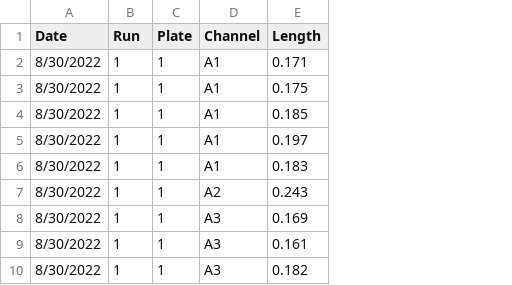
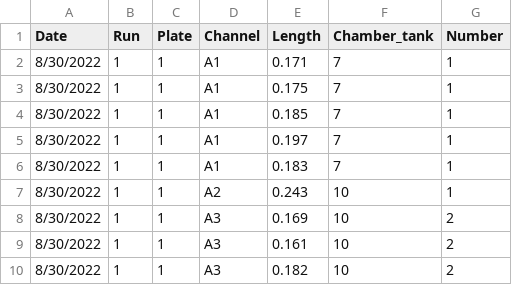
Before and after one commit to NEFSC/EAD-ASEB-Airradians_multigen_OA, a CSV file: RAnalysis/Data/Respiration/Lengths_larvae_spat_resp.csv, drawn as a sheet; only a part is shown; the diff names each change by its address in the sheet, - before the commit and + after, or states it on an @@ line.

```diff
--- a/RAnalysis/Data/Respiration/Lengths_larvae_spat_resp.csv
+++ b/RAnalysis/Data/Respiration/Lengths_larvae_spat_resp.csv
+column F (Chamber_tank), rows 2-10: 7 | 7 | 7 | 7 | 7 | 10 | 10 | 10 | 10
+column G (Number), rows 2-10: 1 | 1 | 1 | 1 | 1 | 1 | 2 | 2 | 2
```
Also changed, not shown: RAnalysis/Data/Respiration/Lengths_Condition_resp_clearance.csv.
